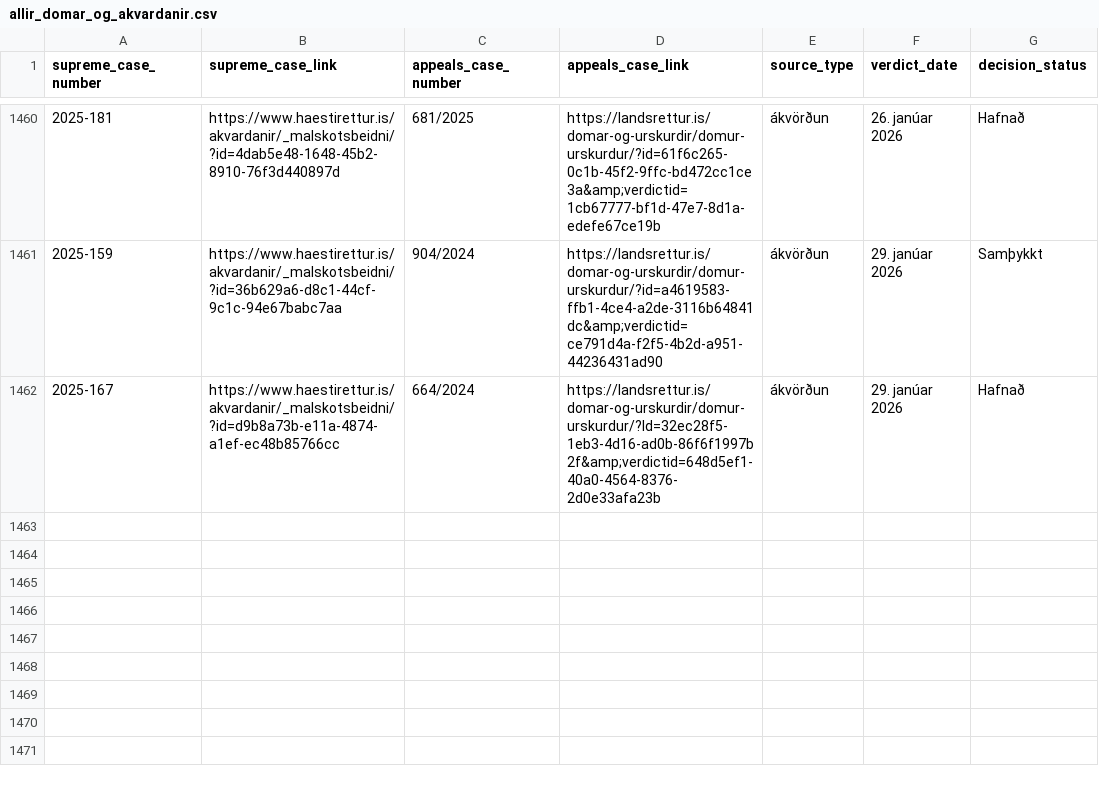
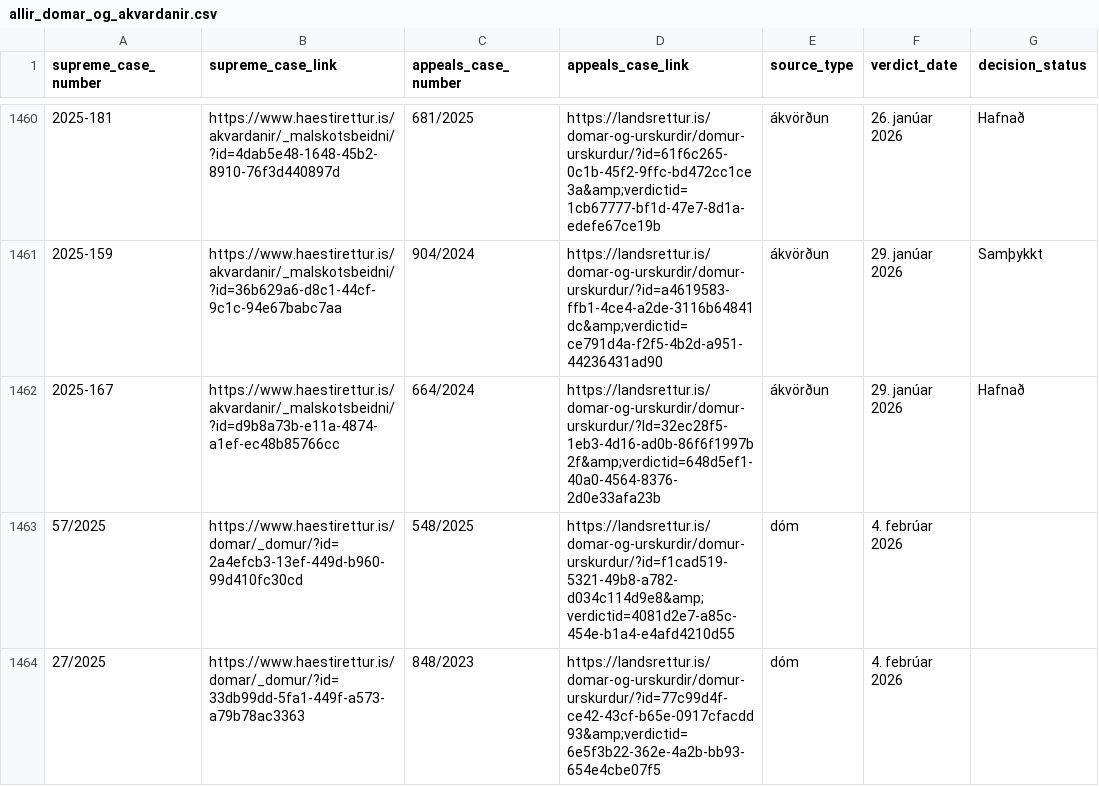
Before and after one commit to larust/hvar-er-haestarettardomurinn, a CSV file: allir_domar_og_akvardanir.csv, drawn as a sheet; only a part is shown, gaps mark what is left out; the diff names each change by its address in the sheet, - before the commit and + after, or states it on an @@ line.

```diff
--- a/allir_domar_og_akvardanir.csv
+++ b/allir_domar_og_akvardanir.csv
+row 1463: 57/2025 | https://www.haestirettur.is/domar/_domur/?id=2a4efcb3-13ef-449d-b960-99d410fc30cd | 548/2025 | https://landsrettur.is/domar-og-urskurdir/domur-urskurdur/?id=f1cad519-5321-49b8-a782-d034c114d9e8&amp;verdictid=4081d2e7-a85c-454e-b1a4-e4afd4210d55 | dóm | 4. febrúar 2026
+row 1464: 27/2025 | https://www.haestirettur.is/domar/_domur/?id=33db99dd-5fa1-449f-a573-a79b78ac3363 | 848/2023 | https://landsrettur.is/domar-og-urskurdir/domur-urskurdur/?id=77c99d4f-ce42-43cf-b65e-0917cfacdd93&amp;verdictid=6e5f3b22-362e-4a2b-bb93-654e4cbe07f5 | dóm | 4. febrúar 2026
```
Also changed, not shown: 2 other files.
